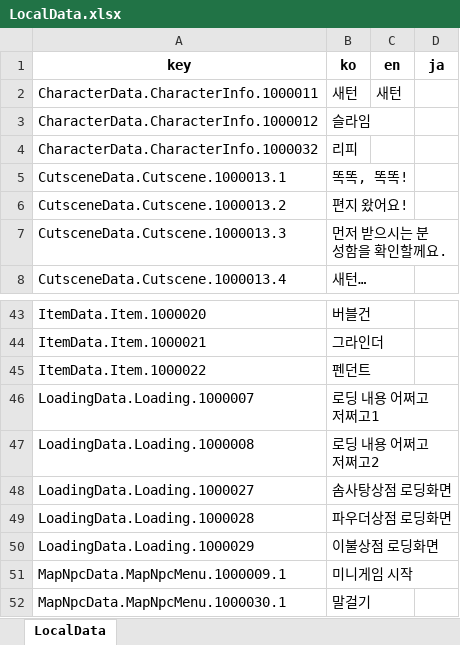
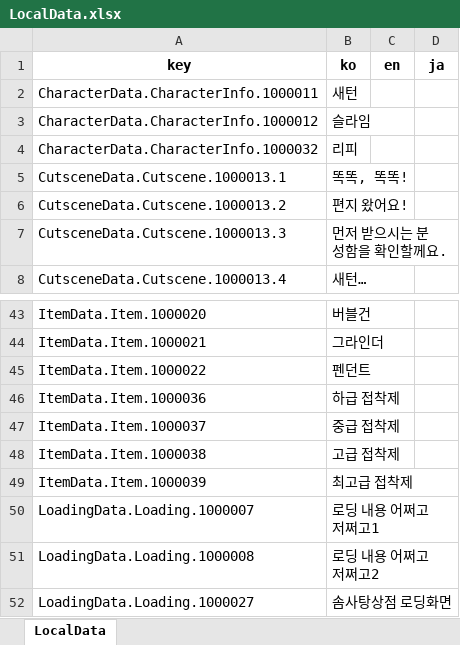
Before and after one commit to Lunaria-Project/lunaria-data-json, an Excel workbook: data/_meta/LocalData.xlsx, sheet LocalData, drawn as a sheet; only a part is shown, gaps mark what is left out; the shorter side is filled out with more unchanged rows; values as stored, in another font and other column widths than the file's, no borders; the diff names each change by its address in the sheet, - before the commit and + after, or states it on an @@ line.

```diff
--- a/data/_meta/LocalData.xlsx (sheet LocalData)
+++ b/data/_meta/LocalData.xlsx (sheet LocalData)
-C2 (en): 새턴
+C2 (en): (empty)
+row 46: ItemData.Item.1000036 | 하급 접착제
+row 47: ItemData.Item.1000037 | 중급 접착제
+row 48: ItemData.Item.1000038 | 고급 접착제
+row 49: ItemData.Item.1000039 | 최고급 접착제
```
Also changed, not shown: 4 other files.
